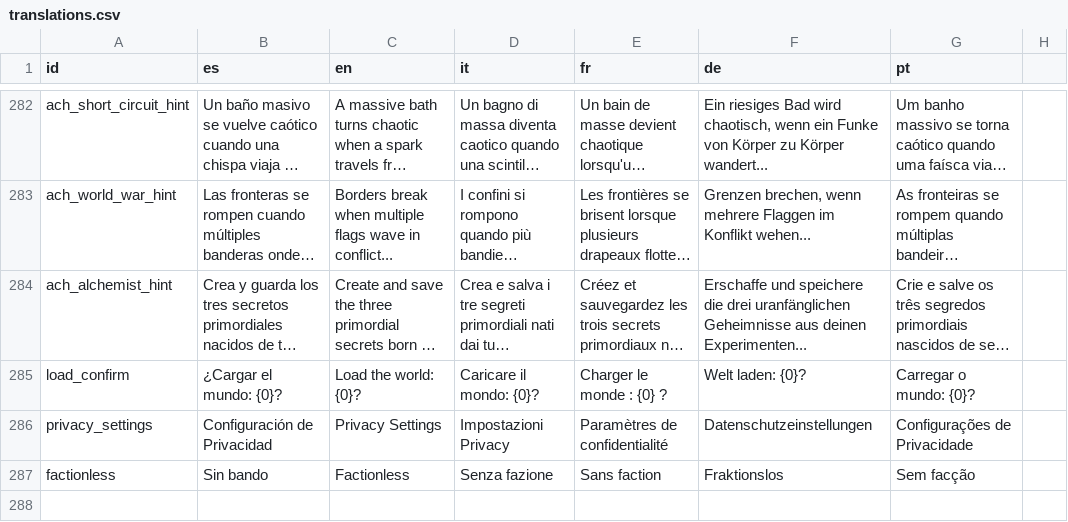
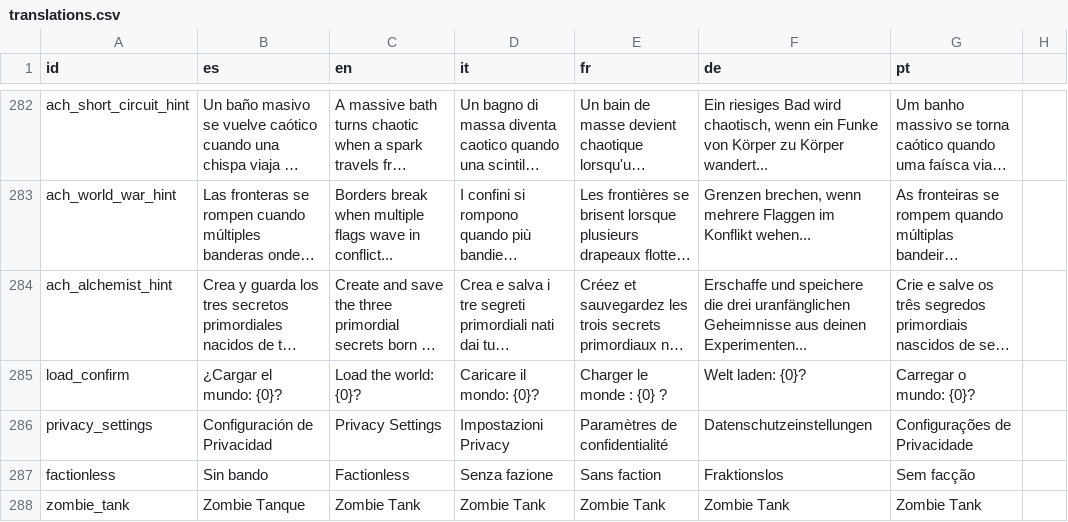
Before and after one commit to OmarSaez/Sandbox-game, a CSV file: sandbox/translations.csv, drawn as a sheet; only a part is shown, gaps mark what is left out; long unchanged cells end in …; the diff names each change by its address in the sheet, - before the commit and + after, or states it on an @@ line.

Commit message:
Se agrega al zombie tanque, capaz de lanzar materiales y ocupa 3x6 bloques

```diff
--- a/sandbox/translations.csv
+++ b/sandbox/translations.csv
+row 288: zombie_tank | Zombie Tanque | Zombie Tank | Zombie Tank | Zombie Tank | Zombie Tank | Zombie Tank
```
Also changed, not shown: 9 other files.
